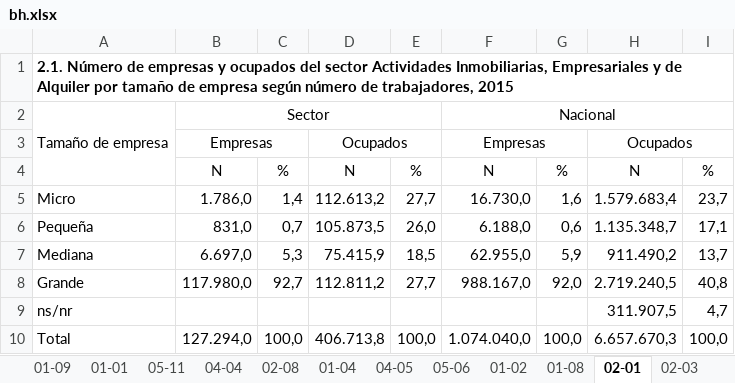
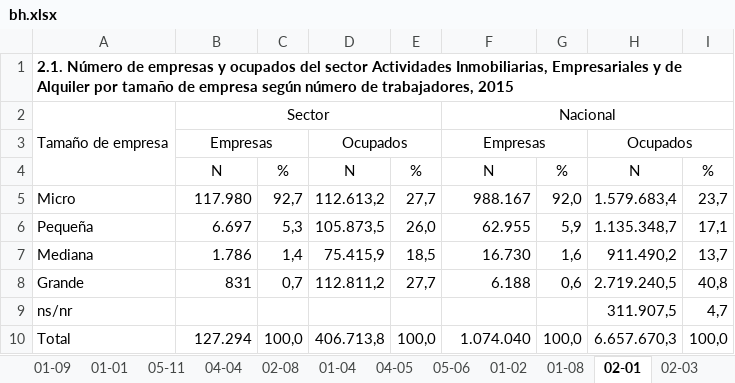
Before and after one commit to igutierrezm/OLN-ISN, an Excel workbook: data/cuadros/Actividades Inmobiliarias, Empresariales y de Alquiler/bh.xlsx, sheet 02-01, drawn as a sheet; values as stored, in another font and other column widths than the file's, no borders; the diff names each change by its address in the sheet, - before the commit and + after, or states it on an @@ line.

```diff
--- a/data/cuadros/Actividades Inmobiliarias, Empresariales y de Alquiler/bh.xlsx (sheet 02-01)
+++ b/data/cuadros/Actividades Inmobiliarias, Empresariales y de Alquiler/bh.xlsx (sheet 02-01)
-B5: 1.786,0
+B5: 117.980
-C5: 1,4
+C5: 92,7
-F5: 16.730,0
+F5: 988.167
-G5: 1,6
+G5: 92,0
-B6: 831,0
+B6: 6.697
-C6: 0,7
+C6: 5,3
-F6: 6.188,0
+F6: 62.955
-G6: 0,6
+G6: 5,9
-B7: 6.697,0
+B7: 1.786
-C7: 5,3
+C7: 1,4
-F7: 62.955,0
+F7: 16.730
-G7: 5,9
+G7: 1,6
-B8: 117.980,0
+B8: 831
-C8: 92,7
+C8: 0,7
-F8: 988.167,0
+F8: 6.188
-G8: 92,0
+G8: 0,6
-B10: 127.294,0
+B10: 127.294
-F10: 1.074.040,0
+F10: 1.074.040
```
Also changed, not shown: data/cuadros/Construcción/bh.xlsx, data/cuadros/Electricidad, Gas y Agua/bh.xlsx, 14 other files.
